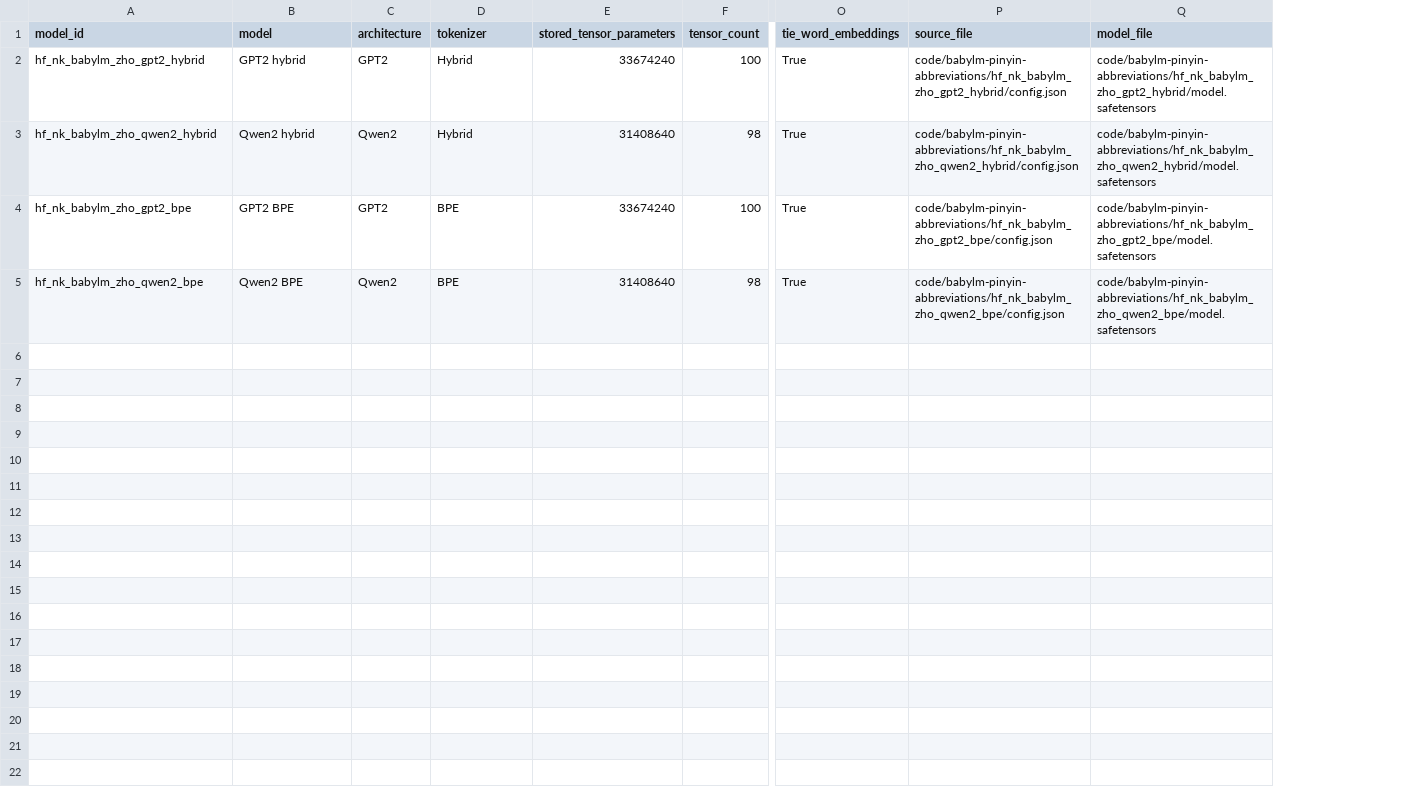
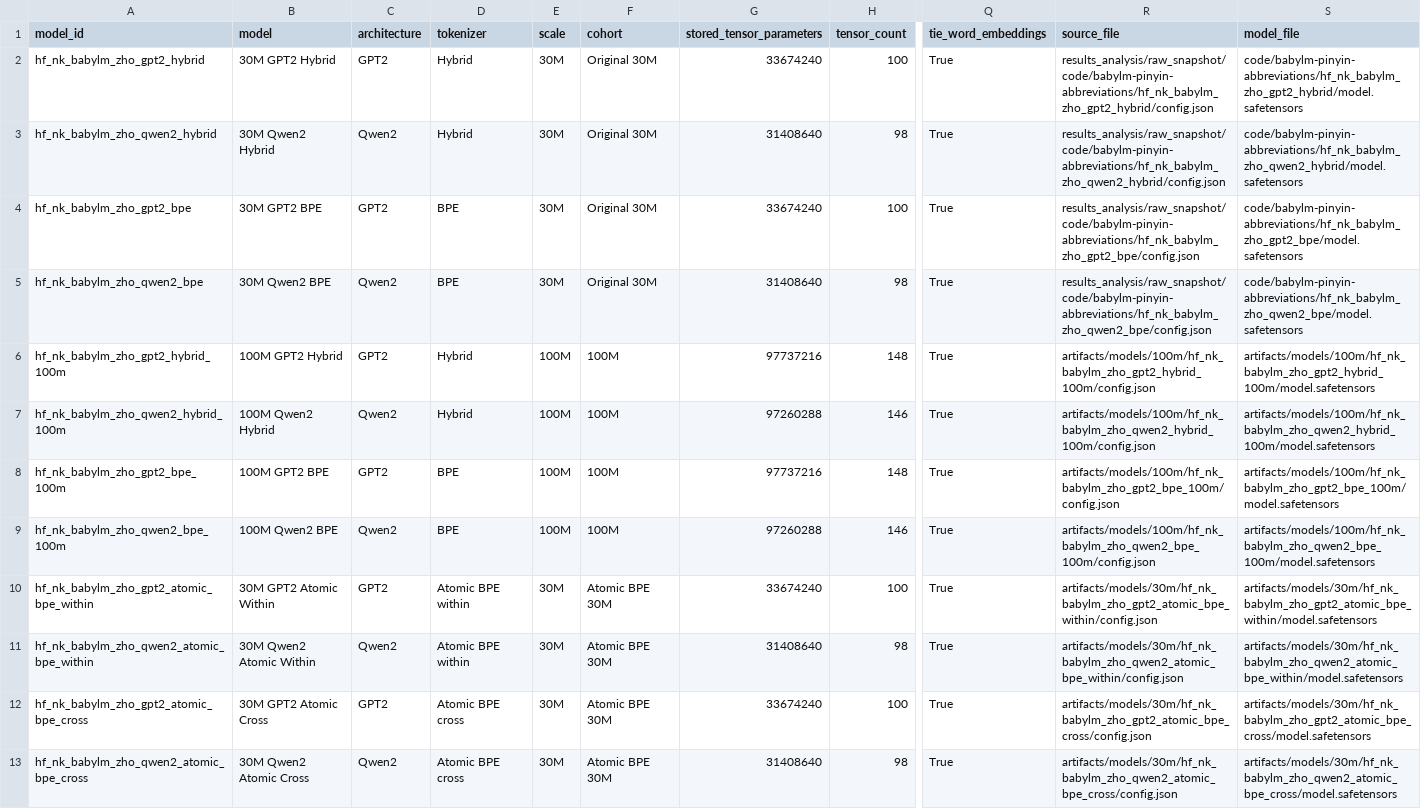
Before and after one commit to tbhrobrecht/babylm-pinyin-abbreviations, a CSV file: results_analysis/processed/model_metadata.csv, drawn as a sheet; only a part is shown, gaps mark what is left out; addresses are those after the commit; rows hold the shown columns only; the diff names each change by its address in the sheet, - before the commit and + after, or states it on an @@ line.

```diff
--- a/results_analysis/processed/model_metadata.csv
+++ b/results_analysis/processed/model_metadata.csv
+column E (scale), rows 2-5: all 30M
+column F (cohort), rows 2-5: all Original 30M
-B2 (model): GPT2 hybrid
+B2 (model): 30M GPT2 Hybrid
-R2 (source_file): code/babylm-pinyin-abbreviations/hf_nk_babylm_zho_gpt2_hybrid/config.json
+R2 (source_file): results_analysis/raw_snapshot/code/babylm-pinyin-abbreviations/hf_nk_babylm_zho_gpt2_hybrid/config.json
-B3 (model): Qwen2 hybrid
+B3 (model): 30M Qwen2 Hybrid
-R3 (source_file): code/babylm-pinyin-abbreviations/hf_nk_babylm_zho_qwen2_hybrid/config.json
+R3 (source_file): results_analysis/raw_snapshot/code/babylm-pinyin-abbreviations/hf_nk_babylm_zho_qwen2_hybrid/config.json
-B4 (model): GPT2 BPE
+B4 (model): 30M GPT2 BPE
-R4 (source_file): code/babylm-pinyin-abbreviations/hf_nk_babylm_zho_gpt2_bpe/config.json
+R4 (source_file): results_analysis/raw_snapshot/code/babylm-pinyin-abbreviations/hf_nk_babylm_zho_gpt2_bpe/config.json
-B5 (model): Qwen2 BPE
+B5 (model): 30M Qwen2 BPE
-R5 (source_file): code/babylm-pinyin-abbreviations/hf_nk_babylm_zho_qwen2_bpe/config.json
+R5 (source_file): results_analysis/raw_snapshot/code/babylm-pinyin-abbreviations/hf_nk_babylm_zho_qwen2_bpe/config.json
+row 6: hf_nk_babylm_zho_gpt2_hybrid_100m | 100M GPT2 Hybrid | GPT2 | Hybrid | 100M | 100M | 97737216 | 148 | True | artifacts/models/100m/hf_nk_babylm_zho_gpt2_hybrid_100m/config.json | artifacts/models/100m/hf_nk_babylm_zho_gpt2_hybrid_100m/model.safetensors
+row 7: hf_nk_babylm_zho_qwen2_hybrid_100m | 100M Qwen2 Hybrid | Qwen2 | Hybrid | 100M | 100M | 97260288 | 146 | True | artifacts/models/100m/hf_nk_babylm_zho_qwen2_hybrid_100m/config.json | artifacts/models/100m/hf_nk_babylm_zho_qwen2_hybrid_100m/model.safetensors
+row 8: hf_nk_babylm_zho_gpt2_bpe_100m | 100M GPT2 BPE | GPT2 | BPE | 100M | 100M | 97737216 | 148 | True | artifacts/models/100m/hf_nk_babylm_zho_gpt2_bpe_100m/config.json | artifacts/models/100m/hf_nk_babylm_zho_gpt2_bpe_100m/model.safetensors
+row 9: hf_nk_babylm_zho_qwen2_bpe_100m | 100M Qwen2 BPE | Qwen2 | BPE | 100M | 100M | 97260288 | 146 | True | artifacts/models/100m/hf_nk_babylm_zho_qwen2_bpe_100m/config.json | artifacts/models/100m/hf_nk_babylm_zho_qwen2_bpe_100m/model.safetensors
+row 10: hf_nk_babylm_zho_gpt2_atomic_bpe_within | 30M GPT2 Atomic Within | GPT2 | Atomic BPE within | 30M | Atomic BPE 30M | 33674240 | 100 | True | artifacts/models/30m/hf_nk_babylm_zho_gpt2_atomic_bpe_within/config.json | artifacts/models/30m/hf_nk_babylm_zho_gpt2_atomic_bpe_within/model.safetensors
+row 11: hf_nk_babylm_zho_qwen2_atomic_bpe_within | 30M Qwen2 Atomic Within | Qwen2 | Atomic BPE within | 30M | Atomic BPE 30M | 31408640 | 98 | True | artifacts/models/30m/hf_nk_babylm_zho_qwen2_atomic_bpe_within/config.json | artifacts/models/30m/hf_nk_babylm_zho_qwen2_atomic_bpe_within/model.safetensors
+row 12: hf_nk_babylm_zho_gpt2_atomic_bpe_cross | 30M GPT2 Atomic Cross | GPT2 | Atomic BPE cross | 30M | Atomic BPE 30M | 33674240 | 100 | True | artifacts/models/30m/hf_nk_babylm_zho_gpt2_atomic_bpe_cross/config.json | artifacts/models/30m/hf_nk_babylm_zho_gpt2_atomic_bpe_cross/model.safetensors
+row 13: hf_nk_babylm_zho_qwen2_atomic_bpe_cross | 30M Qwen2 Atomic Cross | Qwen2 | Atomic BPE cross | 30M | Atomic BPE 30M | 31408640 | 98 | True | artifacts/models/30m/hf_nk_babylm_zho_qwen2_atomic_bpe_cross/config.json | artifacts/models/30m/hf_nk_babylm_zho_qwen2_atomic_bpe_cross/model.safetensors
```
Also changed, not shown: results_analysis/processed/hidden_tasks.csv, results_analysis/processed/primary_scores_wide.csv, 17 other files.
